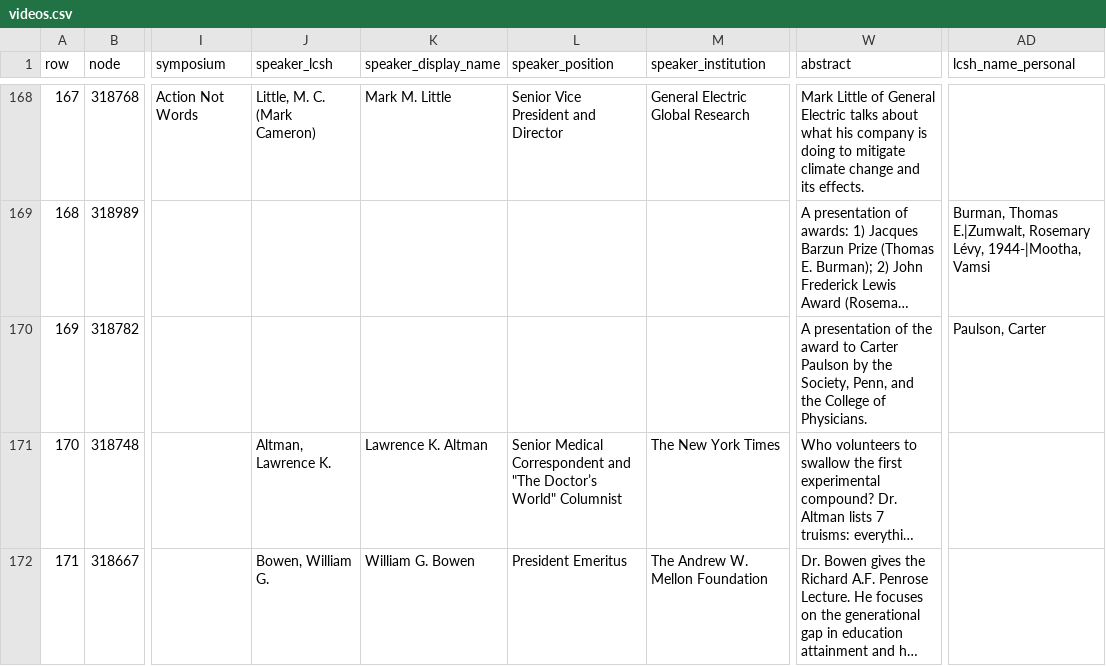
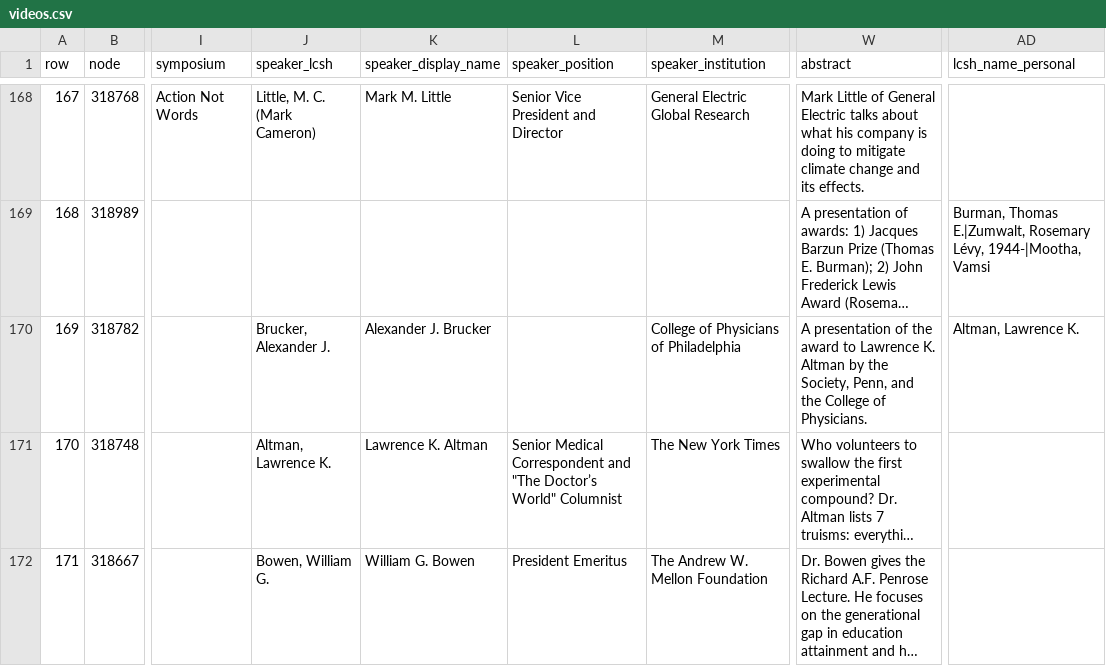
Before and after one commit to AmericanPhilosophicalSociety/video-experiment, a CSV file: videos.csv, drawn as a sheet; only a part is shown, gaps mark what is left out; long unchanged cells end in …; the diff names each change by its address in the sheet, - before the commit and + after, or states it on an @@ line.

Commit message:
More lazy and careless metadata errors

```diff
--- a/videos.csv
+++ b/videos.csv
-J170 (speaker_lcsh): (empty)
+J170 (speaker_lcsh): Brucker, Alexander J.
-K170 (speaker_display_name): (empty)
+K170 (speaker_display_name): Alexander J. Brucker
-M170 (speaker_institution): (empty)
+M170 (speaker_institution): College of Physicians of Philadelphia
-W170 (abstract): …award to Carter Paulson by the…
+W170 (abstract): …award to Lawrence K. Altman by the…
-AD170 (lcsh_name_personal): Paulson, Carter
+AD170 (lcsh_name_personal): Altman, Lawrence K.
```
